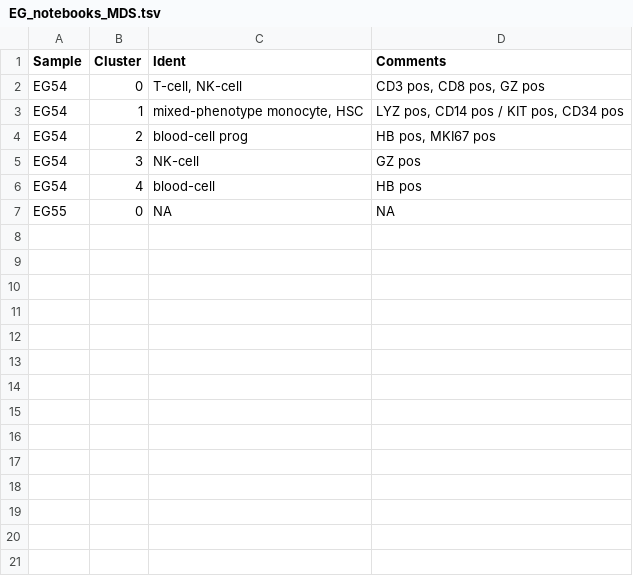
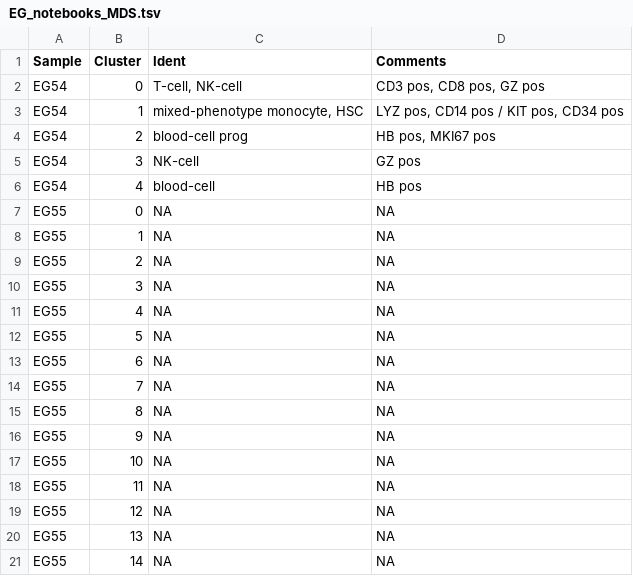
Before and after one commit to citrinehibiscus94/EG_notebooks, a TSV file: EG_notebooks_MDS.tsv, drawn as a sheet; the diff names each change by its address in the sheet, - before the commit and + after, or states it on an @@ line.

Commit message:
Update EG_notebooks_MDS.tsv

```diff
--- a/EG_notebooks_MDS.tsv
+++ b/EG_notebooks_MDS.tsv
+row 8: EG55 | 1 | NA | NA
+row 9: EG55 | 2 | NA | NA
+row 10: EG55 | 3 | NA | NA
+row 11: EG55 | 4 | NA | NA
+row 12: EG55 | 5 | NA | NA
+row 13: EG55 | 6 | NA | NA
+row 14: EG55 | 7 | NA | NA
+row 15: EG55 | 8 | NA | NA
+row 16: EG55 | 9 | NA | NA
+row 17: EG55 | 10 | NA | NA
+row 18: EG55 | 11 | NA | NA
+row 19: EG55 | 12 | NA | NA
+row 20: EG55 | 13 | NA | NA
+row 21: EG55 | 14 | NA | NA
```
